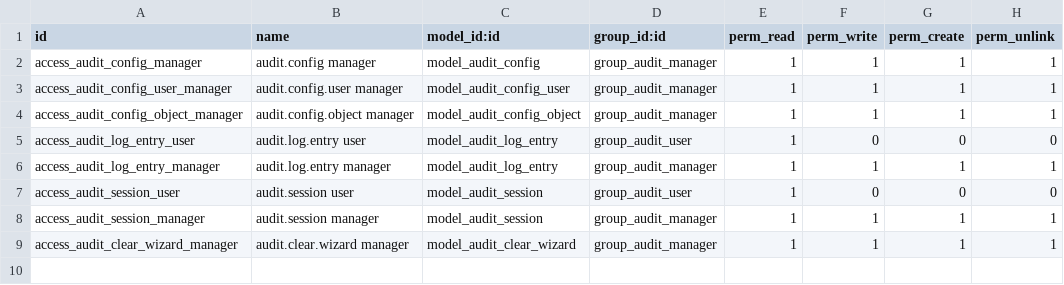
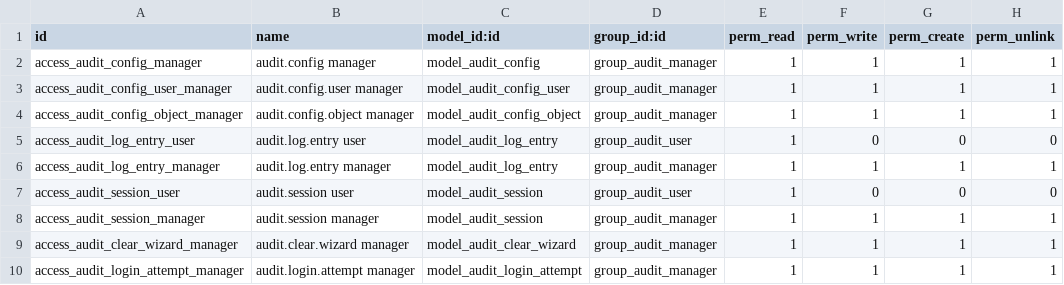
Before and after one commit to RanggaEsha/asi-custom-odoo16, a CSV file: custom/peepl_audit_session/security/ir.model.access.csv, drawn as a sheet.

Commit message:
feat(audit_session): Implement enhanced login session checker and management
- Added a new JavaScript module for monitoring and managing user login sessions.
- Introduced periodic checks for session existence and automatic session creation if missing.
- Implemented hooks into the authentication flow to ensure sessions are created upon successful login.
- Created views for tracking login attempts, including tree, form, and search views.
- Updated access rights in the CSV file to include new login attempt management features.

```diff
--- a/custom/peepl_audit_session/security/ir.model.access.csv
+++ b/custom/peepl_audit_session/security/ir.model.access.csv
@@ -9 +9,2 @@ access_audit_session_manager,audit.session manager,model_audit_session,group_aud
 access_audit_clear_wizard_manager,audit.clear.wizard manager,model_audit_clear_wizard,group_audit_manager,1,1,1,1
+access_audit_login_attempt_manager,audit.login.attempt manager,model_audit_login_attempt,group_audit_manager,1,1,1,1
```
Also changed, not shown: 7 other files.
